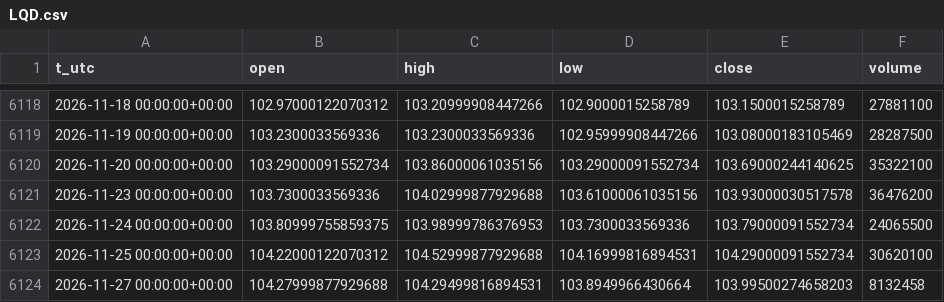
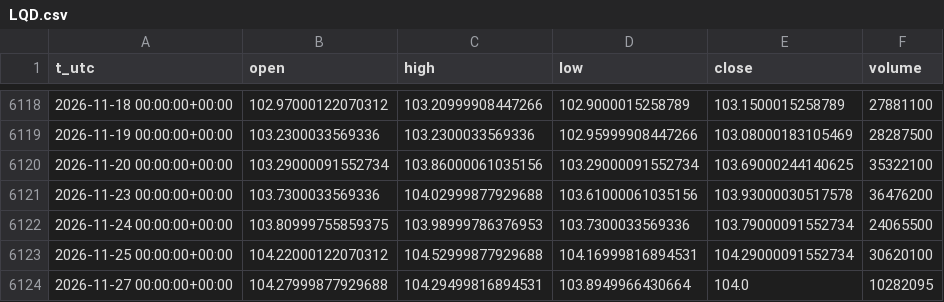
Before and after one commit to egedogann/piyasa-veri, a CSV file: data/d1/LQD.csv, drawn as a sheet; only a part is shown, gaps mark what is left out.

```diff
--- a/data/d1/LQD.csv
+++ b/data/d1/LQD.csv
@@ -6123,2 +6123,2 @@ t_utc,open,high,low,close,volume
 2026-11-25 00:00:00+00:00,104.22000122070312,104.52999877929688,104.16999816894531,104.29000091552734,30620100
-2026-11-27 00:00:00+00:00,104.27999877929688,104.29499816894531,103.8949966430664,103.99500274658203,8132458
+2026-11-27 00:00:00+00:00,104.27999877929688,104.29499816894531,103.8949966430664,104.0,10282095
```
Also changed, not shown: data/d1/IDX_VIX.csv, data/d1/TIP.csv, 40 other files.
